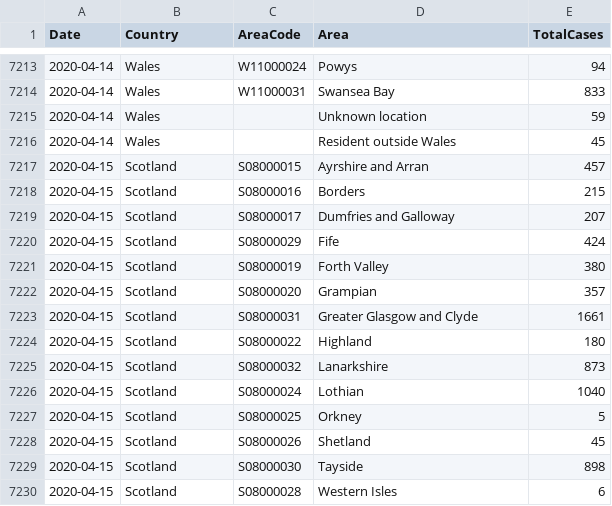
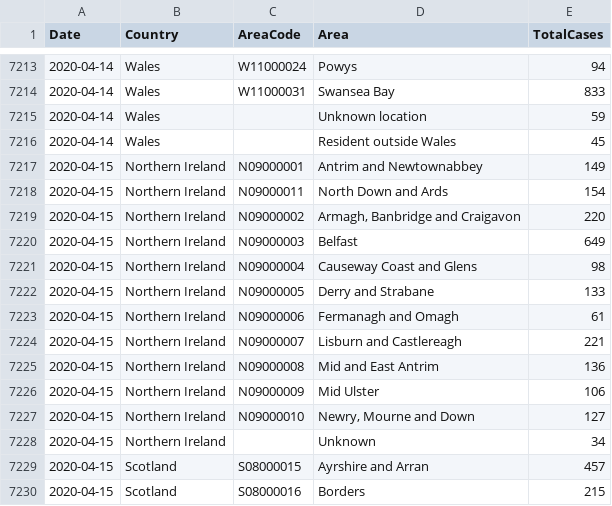
Before and after one commit to tomwhite/covid-19-uk-data, a CSV file: data/covid-19-cases-uk.csv, drawn as a sheet; only a part is shown, gaps mark what is left out; the shorter side is filled out with more unchanged rows; the diff names each change by its address in the sheet, - before the commit and + after, or states it on an @@ line.

```diff
--- a/data/covid-19-cases-uk.csv
+++ b/data/covid-19-cases-uk.csv
+row 7217: 2020-04-15 | Northern Ireland | N09000001 | Antrim and Newtownabbey | 149
+row 7218: 2020-04-15 | Northern Ireland | N09000011 | North Down and Ards | 154
+row 7219: 2020-04-15 | Northern Ireland | N09000002 | Armagh, Banbridge and Craigavon | 220
+row 7220: 2020-04-15 | Northern Ireland | N09000003 | Belfast | 649
+row 7221: 2020-04-15 | Northern Ireland | N09000004 | Causeway Coast and Glens | 98
+row 7222: 2020-04-15 | Northern Ireland | N09000005 | Derry and Strabane | 133
+row 7223: 2020-04-15 | Northern Ireland | N09000006 | Fermanagh and Omagh | 61
+row 7224: 2020-04-15 | Northern Ireland | N09000007 | Lisburn and Castlereagh | 221
+row 7225: 2020-04-15 | Northern Ireland | N09000008 | Mid and East Antrim | 136
+row 7226: 2020-04-15 | Northern Ireland | N09000009 | Mid Ulster | 106
+row 7227: 2020-04-15 | Northern Ireland | N09000010 | Newry, Mourne and Down | 127
+row 7228: 2020-04-15 | Northern Ireland |  | Unknown | 34
```
Also changed, not shown: data/covid-19-indicators-uk.csv, data/covid-19-totals-northern-ireland.csv, 4 other files.
